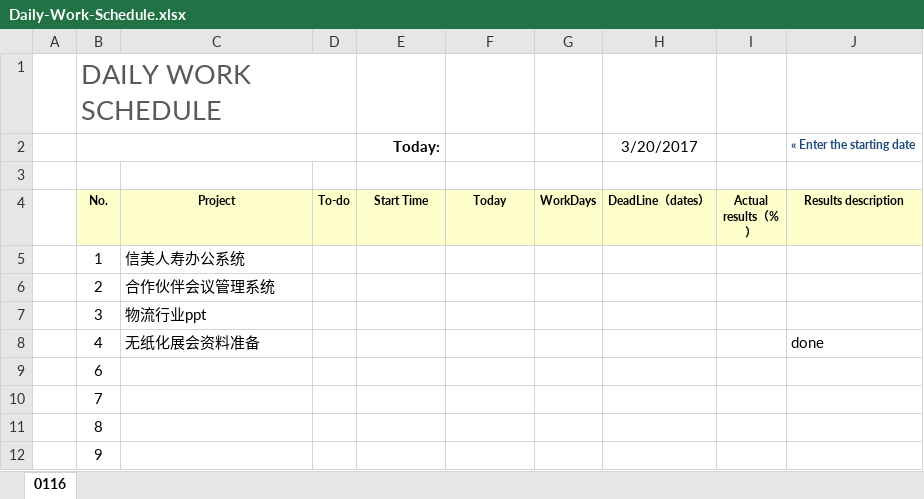
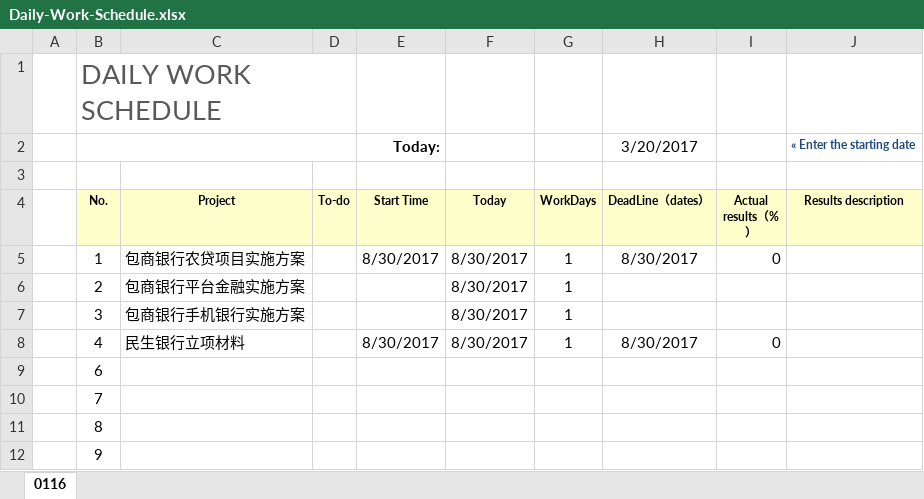
Before and after one commit to hongricfca/Project-Process-library, an Excel workbook: Daily Schedule/Daily-Work-Schedule.xlsx, sheet 0116, drawn as a sheet; values as stored, in another font and other column widths than the file's, no borders; conditional formats not drawn; the diff names each change by its address in the sheet, - before the commit and + after, or states it on an @@ line.

```diff
--- a/Daily Schedule/Daily-Work-Schedule.xlsx (sheet 0116)
+++ b/Daily Schedule/Daily-Work-Schedule.xlsx (sheet 0116)
-C5 (Project): 信美人寿办公系统
+C5 (Project): 包商银行农贷项目实施方案
-E5 (Start Time): (empty)
+E5 (Start Time): 8/30/2017
-F5:F8 (Today): (empty)
+F5:F8 (Today): 8/30/2017
-G5:G8 (WorkDays): (empty)
+G5:G8 (WorkDays): 1
-H5 (DeadLine（dates）): (empty)
+H5 (DeadLine（dates）): 8/30/2017
-I5 (Actual results（%）): (empty)
+I5 (Actual results（%）): 0
-C6 (Project): 合作伙伴会议管理系统
+C6 (Project): 包商银行平台金融实施方案
-C7 (Project): 物流行业ppt
+C7 (Project): 包商银行手机银行实施方案
-C8 (Project): 无纸化展会资料准备
+C8 (Project): 民生银行立项材料
-E8 (Start Time): (empty)
+E8 (Start Time): 8/30/2017
-H8 (DeadLine（dates）): (empty)
+H8 (DeadLine（dates）): 8/30/2017
-I8 (Actual results（%）): (empty)
+I8 (Actual results（%）): 0
-J8 (Results description): done
+J8 (Results description): (empty)
```
Also changed, not shown: Weekly Schedule/biweekly-work-schedule-焦清旺.xlsx.
